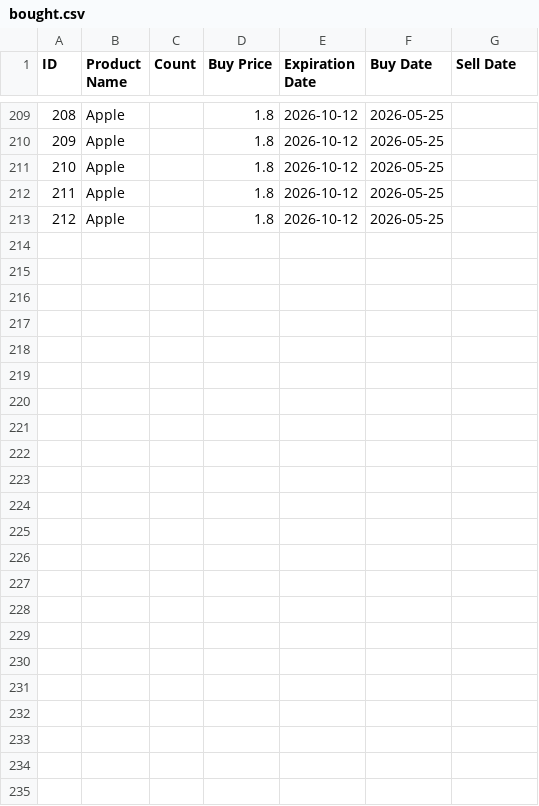
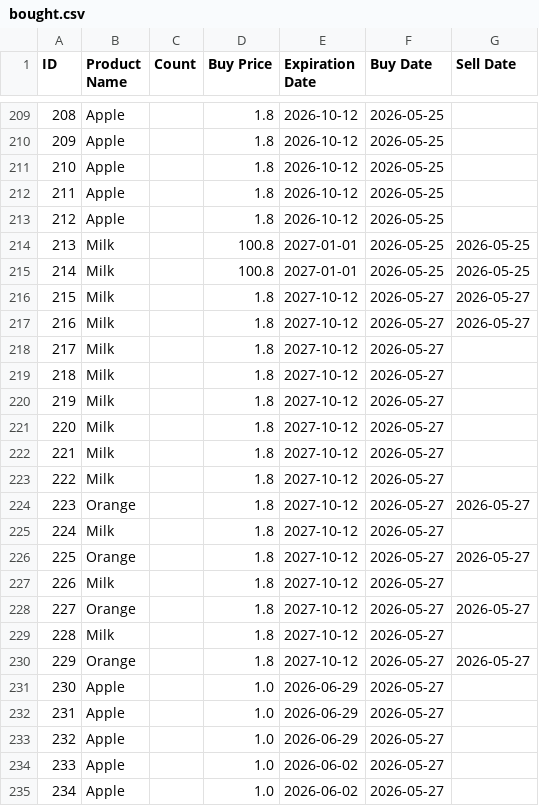
Before and after one commit to yvonnekortsmit/superpy, a CSV file: bought.csv, drawn as a sheet; only a part is shown, gaps mark what is left out; the diff covers the shown part only.

```diff
--- a/bought.csv
+++ b/bought.csv
@@ -213 +213,23 @@ ID,Product Name,Count,Buy Price,Expiration Date,Buy Date,Sell Date
 212,Apple,,1.8,2026-10-12,2026-05-25,
+213,Milk,,100.8,2027-01-01,2026-05-25,2026-05-25
+214,Milk,,100.8,2027-01-01,2026-05-25,2026-05-25
+215,Milk,,1.8,2027-10-12,2026-05-27,2026-05-27
+216,Milk,,1.8,2027-10-12,2026-05-27,2026-05-27
+217,Milk,,1.8,2027-10-12,2026-05-27,
+218,Milk,,1.8,2027-10-12,2026-05-27,
+219,Milk,,1.8,2027-10-12,2026-05-27,
+220,Milk,,1.8,2027-10-12,2026-05-27,
+221,Milk,,1.8,2027-10-12,2026-05-27,
+222,Milk,,1.8,2027-10-12,2026-05-27,
+223,Orange,,1.8,2027-10-12,2026-05-27,2026-05-27
+224,Milk,,1.8,2027-10-12,2026-05-27,
+225,Orange,,1.8,2027-10-12,2026-05-27,2026-05-27
+226,Milk,,1.8,2027-10-12,2026-05-27,
+227,Orange,,1.8,2027-10-12,2026-05-27,2026-05-27
+228,Milk,,1.8,2027-10-12,2026-05-27,
+229,Orange,,1.8,2027-10-12,2026-05-27,2026-05-27
+230,Apple,,1.0,2026-06-29,2026-05-27,
+231,Apple,,1.0,2026-06-29,2026-05-27,
+232,Apple,,1.0,2026-06-29,2026-05-27,
+233,Apple,,1.0,2026-06-02,2026-05-27,
+234,Apple,,1.0,2026-06-02,2026-05-27,
```
Also changed, not shown: 5 edited cells elsewhere in this file, sold.csv, 8 other files.
